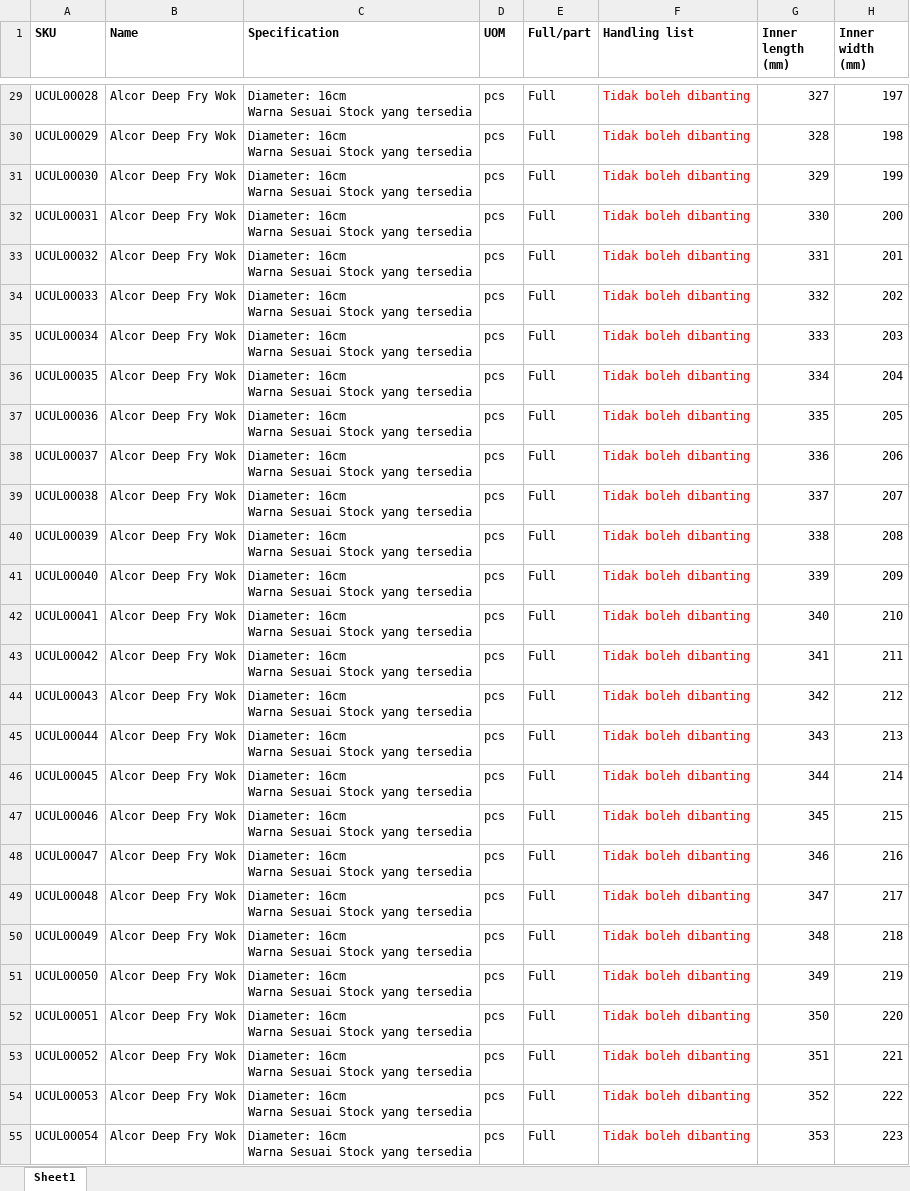
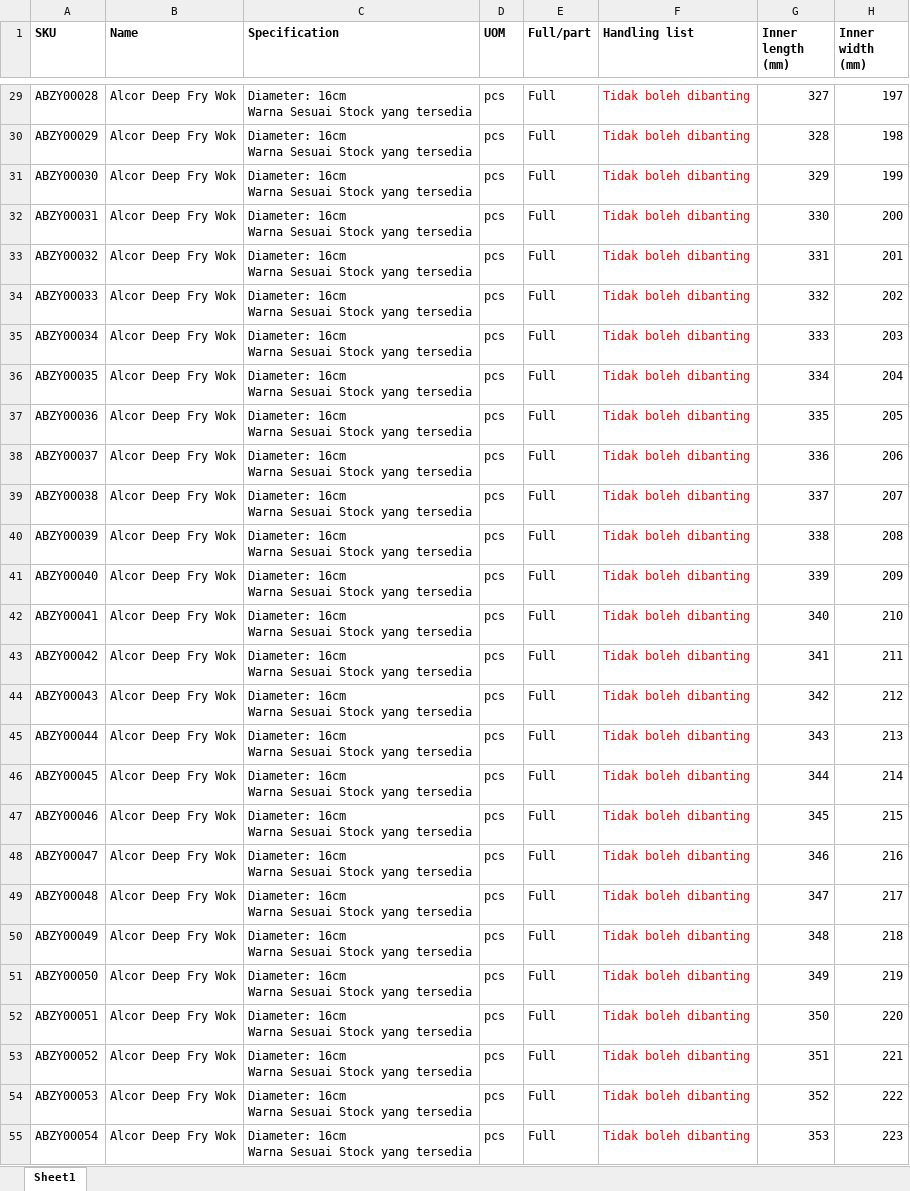
Before and after one commit to neonoia/scat, an Excel workbook: files/SKU.xlsx, sheet Sheet1, drawn as a sheet; only a part is shown, gaps mark what is left out; values as stored, in another font and other column widths than the file's, no borders; the diff covers the shown part only; the diff names each change by its address in the sheet, - before the commit and + after, or states it on an @@ line.

```diff
--- a/files/SKU.xlsx (sheet Sheet1)
+++ b/files/SKU.xlsx (sheet Sheet1)
-A29 (SKU): UCUL00028
+A29 (SKU): ABZY00028
-A30 (SKU): UCUL00029
+A30 (SKU): ABZY00029
-A31 (SKU): UCUL00030
+A31 (SKU): ABZY00030
-A32 (SKU): UCUL00031
+A32 (SKU): ABZY00031
-A33 (SKU): UCUL00032
+A33 (SKU): ABZY00032
-A34 (SKU): UCUL00033
+A34 (SKU): ABZY00033
-A35 (SKU): UCUL00034
+A35 (SKU): ABZY00034
-A36 (SKU): UCUL00035
+A36 (SKU): ABZY00035
-A37 (SKU): UCUL00036
+A37 (SKU): ABZY00036
-A38 (SKU): UCUL00037
+A38 (SKU): ABZY00037
-A39 (SKU): UCUL00038
+A39 (SKU): ABZY00038
-A40 (SKU): UCUL00039
+A40 (SKU): ABZY00039
-A41 (SKU): UCUL00040
+A41 (SKU): ABZY00040
-A42 (SKU): UCUL00041
+A42 (SKU): ABZY00041
-A43 (SKU): UCUL00042
+A43 (SKU): ABZY00042
-A44 (SKU): UCUL00043
+A44 (SKU): ABZY00043
-A45 (SKU): UCUL00044
+A45 (SKU): ABZY00044
-A46 (SKU): UCUL00045
+A46 (SKU): ABZY00045
-A47 (SKU): UCUL00046
+A47 (SKU): ABZY00046
-A48 (SKU): UCUL00047
+A48 (SKU): ABZY00047
-A49 (SKU): UCUL00048
+A49 (SKU): ABZY00048
-A50 (SKU): UCUL00049
+A50 (SKU): ABZY00049
-A51 (SKU): UCUL00050
+A51 (SKU): ABZY00050
-A52 (SKU): UCUL00051
+A52 (SKU): ABZY00051
-A53 (SKU): UCUL00052
+A53 (SKU): ABZY00052
-A54 (SKU): UCUL00053
+A54 (SKU): ABZY00053
-A55 (SKU): UCUL00054
+A55 (SKU): ABZY00054
```
Also changed, not shown: 73 edited cells elsewhere in this sheet, 3 other files.
